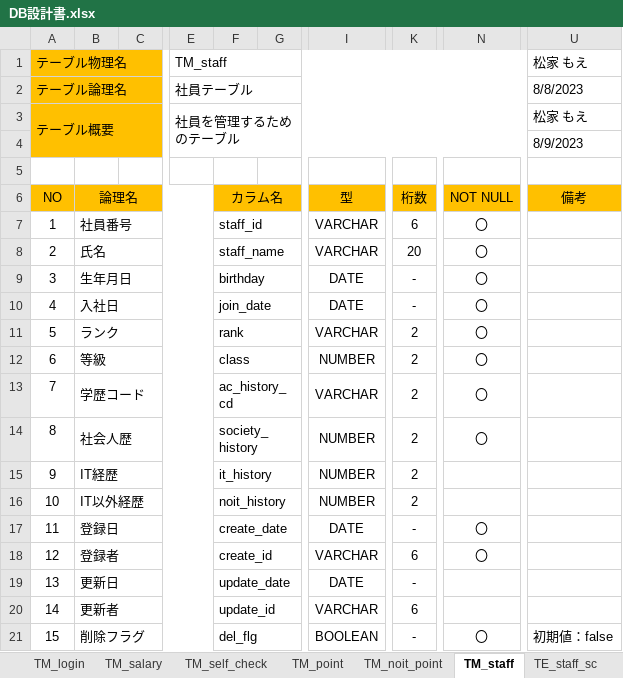
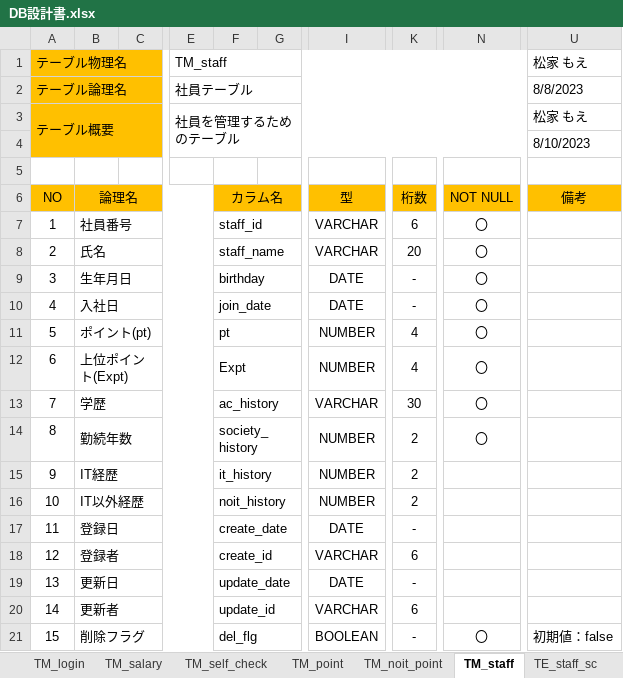
Before and after one commit to neko-zukin/company_evaluation, an Excel workbook: 設計書/DB設計書.xlsx, sheet TM_staff, drawn as a sheet; only a part is shown, gaps mark what is left out; values as stored, in another font and other column widths than the file's, no borders; the diff names each change by its address in the sheet, - before the commit and + after, or states it on an @@ line.

```diff
--- a/設計書/DB設計書.xlsx (sheet TM_staff)
+++ b/設計書/DB設計書.xlsx (sheet TM_staff)
-U4: 8/9/2023
+U4: 8/10/2023
-B11: ランク
+B11: ポイント(pt)
-F11: rank
+F11: pt
-I11: VARCHAR
+I11: NUMBER
-K11:K12: 2
+K11:K12: 4
-B12: 等級
+B12: 上位ポイント(Expt)
-F12: class
+F12: Expt
-B13: 学歴コード
+B13: 学歴
-F13: ac_history_cd
+F13: ac_history
-K13: 2
+K13: 30
-B14: 社会人歴
+B14: 勤続年数
-N17:N18: 〇
+N17:N18: (empty)
```
Also changed, not shown: sheet E-R図, sheet TM_self_check, sheet TM_salary, sheet TM_point, other sheet tabs, charts or pictures, レビュー/第一回レビュー内容報告書.xlsx.
